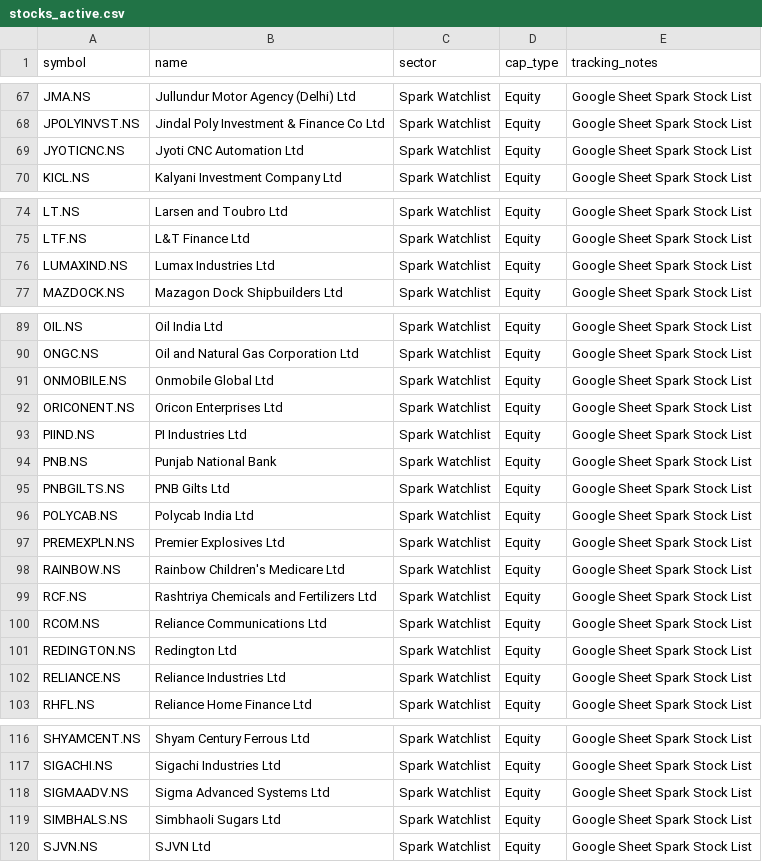
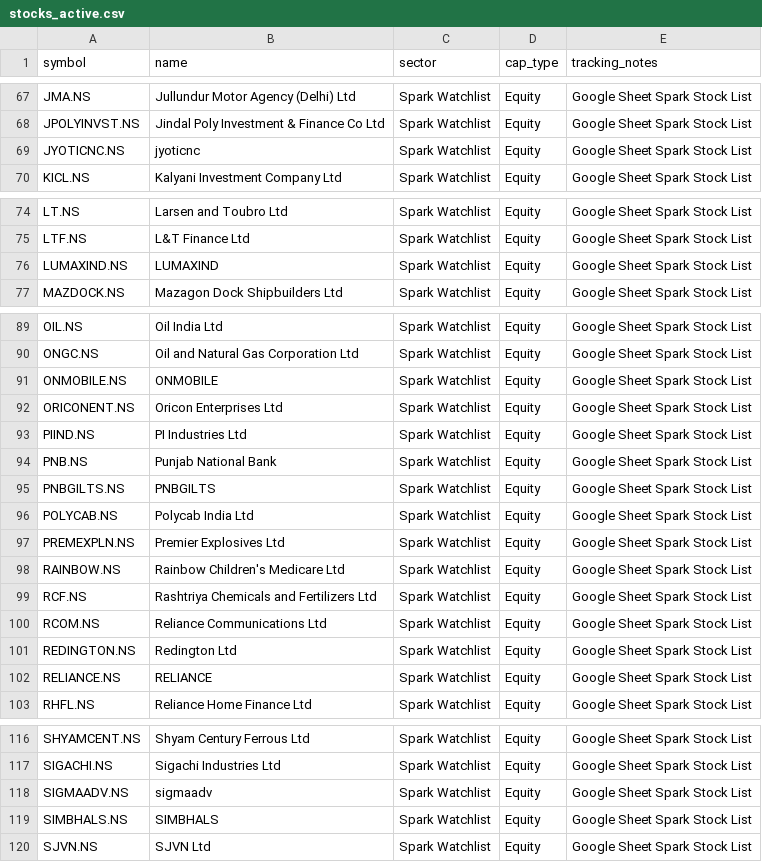
Before and after one commit to digant2207/My-Stocks, a CSV file: stocks_active.csv, drawn as a sheet; only a part is shown, gaps mark what is left out; the diff covers the shown part only.

```diff
--- a/stocks_active.csv
+++ b/stocks_active.csv
@@ -68,3 +68,3 @@ JMA.NS,Jullundur Motor Agency (Delhi) Ltd,Spark Watchlist,Equity,Google Sheet Sp
 JPOLYINVST.NS,Jindal Poly Investment & Finance Co Ltd,Spark Watchlist,Equity,Google Sheet Spark Stock List
-JYOTICNC.NS,Jyoti CNC Automation Ltd,Spark Watchlist,Equity,Google Sheet Spark Stock List
+JYOTICNC.NS,jyoticnc,Spark Watchlist,Equity,Google Sheet Spark Stock List
 KICL.NS,Kalyani Investment Company Ltd,Spark Watchlist,Equity,Google Sheet Spark Stock List
@@ -75,3 +75,3 @@ LT.NS,Larsen and Toubro Ltd,Spark Watchlist,Equity,Google Sheet Spark Stock List
 LTF.NS,L&T Finance Ltd,Spark Watchlist,Equity,Google Sheet Spark Stock List
-LUMAXIND.NS,Lumax Industries Ltd,Spark Watchlist,Equity,Google Sheet Spark Stock List
+LUMAXIND.NS,LUMAXIND,Spark Watchlist,Equity,Google Sheet Spark Stock List
 MAZDOCK.NS,Mazagon Dock Shipbuilders Ltd,Spark Watchlist,Equity,Google Sheet Spark Stock List
@@ -90,3 +90,3 @@ OIL.NS,Oil India Ltd,Spark Watchlist,Equity,Google Sheet Spark Stock List
 ONGC.NS,Oil and Natural Gas Corporation Ltd,Spark Watchlist,Equity,Google Sheet Spark Stock List
-ONMOBILE.NS,Onmobile Global Ltd,Spark Watchlist,Equity,Google Sheet Spark Stock List
+ONMOBILE.NS,ONMOBILE,Spark Watchlist,Equity,Google Sheet Spark Stock List
 ORICONENT.NS,Oricon Enterprises Ltd,Spark Watchlist,Equity,Google Sheet Spark Stock List
@@ -94,3 +94,3 @@ PIIND.NS,PI Industries Ltd,Spark Watchlist,Equity,Google Sheet Spark Stock List
 PNB.NS,Punjab National Bank,Spark Watchlist,Equity,Google Sheet Spark Stock List
-PNBGILTS.NS,PNB Gilts Ltd,Spark Watchlist,Equity,Google Sheet Spark Stock List
+PNBGILTS.NS,PNBGILTS,Spark Watchlist,Equity,Google Sheet Spark Stock List
 POLYCAB.NS,Polycab India Ltd,Spark Watchlist,Equity,Google Sheet Spark Stock List
@@ -101,3 +101,3 @@ RCOM.NS,Reliance Communications Ltd,Spark Watchlist,Equity,Google Sheet Spark St
 REDINGTON.NS,Redington Ltd,Spark Watchlist,Equity,Google Sheet Spark Stock List
-RELIANCE.NS,Reliance Industries Ltd,Spark Watchlist,Equity,Google Sheet Spark Stock List
+RELIANCE.NS,RELIANCE,Spark Watchlist,Equity,Google Sheet Spark Stock List
 RHFL.NS,Reliance Home Finance Ltd,Spark Watchlist,Equity,Google Sheet Spark Stock List
@@ -117,4 +117,4 @@ SHYAMCENT.NS,Shyam Century Ferrous Ltd,Spark Watchlist,Equity,Google Sheet Spark
 SIGACHI.NS,Sigachi Industries Ltd,Spark Watchlist,Equity,Google Sheet Spark Stock List
-SIGMAADV.NS,Sigma Advanced Systems Ltd,Spark Watchlist,Equity,Google Sheet Spark Stock List
-SIMBHALS.NS,Simbhaoli Sugars Ltd,Spark Watchlist,Equity,Google Sheet Spark Stock List
+SIGMAADV.NS,sigmaadv,Spark Watchlist,Equity,Google Sheet Spark Stock List
+SIMBHALS.NS,SIMBHALS,Spark Watchlist,Equity,Google Sheet Spark Stock List
 SJVN.NS,SJVN Ltd,Spark Watchlist,Equity,Google Sheet Spark Stock List
```
Also changed, not shown: 3 edited cells elsewhere in this file, stocks.csv, 4 other files.
